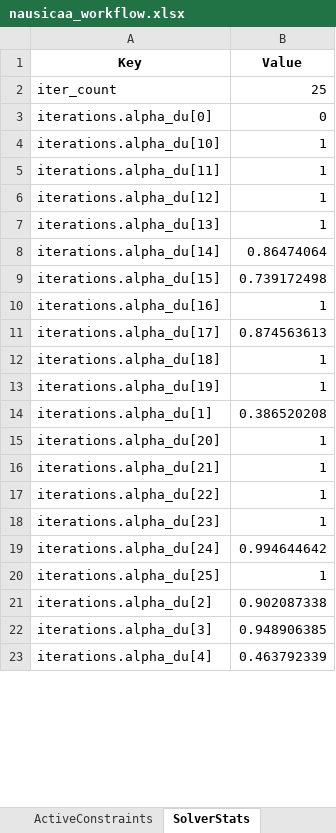
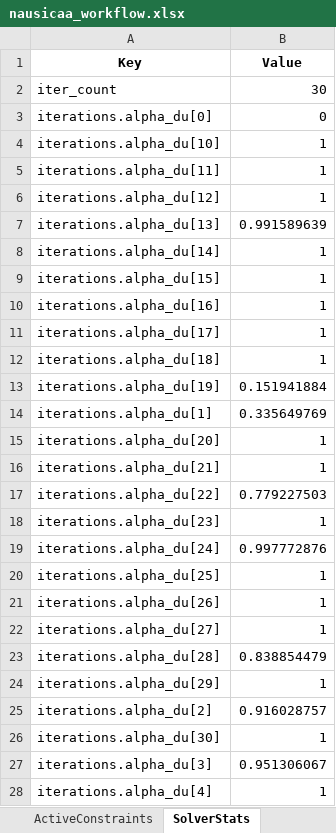
Before and after one commit to GH-X-ST/Nausicaa, an Excel workbook: 02_Glider_Design/C_results/nausicaa_workflow.xlsx, sheet SolverStats, drawn as a sheet; only a part is shown; values as stored, in another font and other column widths than the file's, no borders; addresses are those after the commit; the diff covers the shown part only; the diff names each change by its address in the sheet, - before the commit and + after, or states it on an @@ line.

```diff
--- a/02_Glider_Design/C_results/nausicaa_workflow.xlsx (sheet SolverStats)
+++ b/02_Glider_Design/C_results/nausicaa_workflow.xlsx (sheet SolverStats)
-B2 (Value): 25
+B2 (Value): 30
-B7 (Value): 1
+B7 (Value): 0.991589639
-B8 (Value): 0.86474064
+B8 (Value): 1
-B9 (Value): 0.739172498
+B9 (Value): 1
-B11 (Value): 0.874563613
+B11 (Value): 1
-B13 (Value): 1
+B13 (Value): 0.151941884
-B14 (Value): 0.386520208
+B14 (Value): 0.335649769
-B17 (Value): 1
+B17 (Value): 0.779227503
-B19 (Value): 0.994644642
+B19 (Value): 0.997772876
+row 21: iterations.alpha_du[26] | 1
+row 22: iterations.alpha_du[27] | 1
+row 23: iterations.alpha_du[28] | 0.838854479
+row 24: iterations.alpha_du[29] | 1
-B25 (Value): 0.902087338
+B25 (Value): 0.916028757
+row 26: iterations.alpha_du[30] | 1
-B27 (Value): 0.948906385
+B27 (Value): 0.951306067
-B28 (Value): 0.463792339
+B28 (Value): 1
```
Also changed, not shown: 35 added rows and 185 edited cells elsewhere in this sheet, sheet RobustOutputsLong, sheet RobustScenarios, sheet CorrelationData, sheet PlotDataRobust, sheet CorrelationMatrix, sheet WorstCaseReport, 13 more sheets, 02_Glider_Design/C_results/nausicaa_results.xlsx, 02_Glider_Design/C_results/weight_sweep_top_rerun.xlsx, 32 other files.
